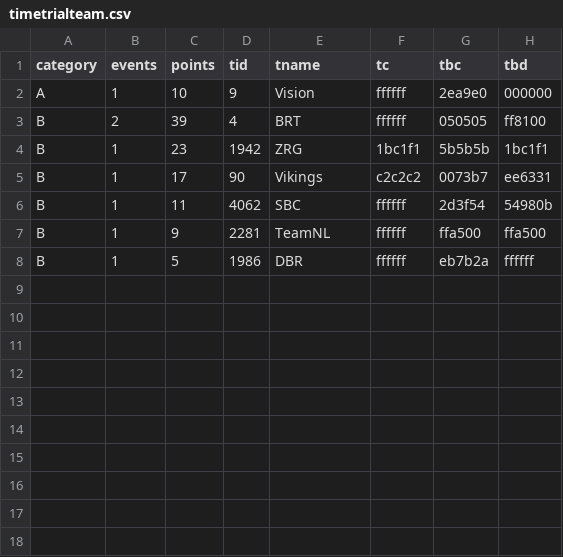
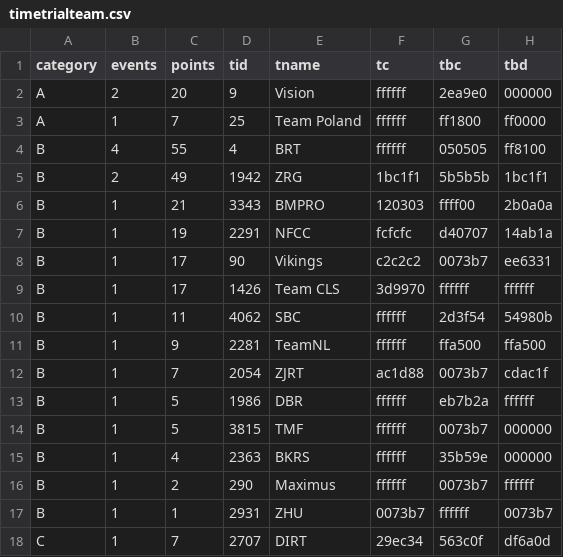
Before and after one commit to jessicah/boltrace.team, a CSV file: _data/2019/series_5/timetrialteam.csv, drawn as a sheet.

```diff
--- a/_data/2019/series_5/timetrialteam.csv
+++ b/_data/2019/series_5/timetrialteam.csv
@@ -1,8 +1,18 @@
 category,events,points,tid,tname,tc,tbc,tbd
-A,1,10,9,Vision,ffffff,2ea9e0,000000
-B,2,39,4,BRT,ffffff,050505,ff8100
-B,1,23,1942,ZRG,1bc1f1,5b5b5b,1bc1f1
+A,2,20,9,Vision,ffffff,2ea9e0,000000
+A,1,7,25,Team Poland,ffffff,ff1800,ff0000
+B,4,55,4,BRT,ffffff,050505,ff8100
+B,2,49,1942,ZRG,1bc1f1,5b5b5b,1bc1f1
+B,1,21,3343,BMPRO,120303,ffff00,2b0a0a
+B,1,19,2291,NFCC,fcfcfc,d40707,14ab1a
 B,1,17,90,Vikings,c2c2c2,0073b7,ee6331
+B,1,17,1426,Team CLS,3d9970,ffffff,ffffff
 B,1,11,4062,SBC,ffffff,2d3f54,54980b
 B,1,9,2281,TeamNL,ffffff,ffa500,ffa500
+B,1,7,2054,ZJRT,ac1d88,0073b7,cdac1f
 B,1,5,1986,DBR,ffffff,eb7b2a,ffffff
+B,1,5,3815,TMF,ffffff,0073b7,000000
+B,1,4,2363,BKRS,ffffff,35b59e,000000
+B,1,2,290,Maximus,ffffff,0073b7,ffffff
+B,1,1,2931,ZHU,0073b7,ffffff,0073b7
+C,1,7,2707,DIRT,29ec34,563c0f,df6a0d
```
Also changed, not shown: _data/2019/series_5/ages.csv, _data/2019/series_5/agesteam.csv, 13 other files.
